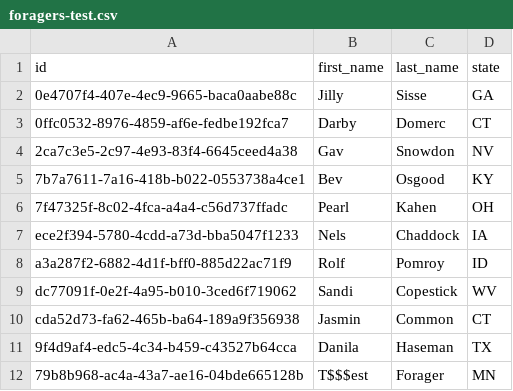
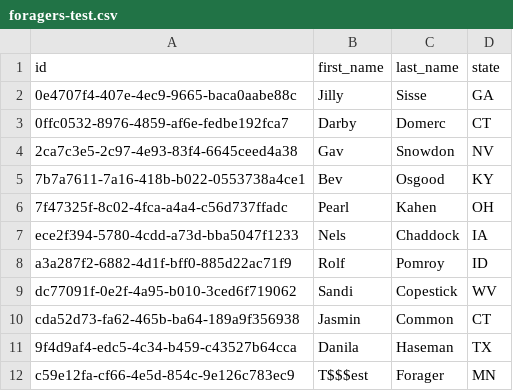
Before and after one commit to JacobRosenbaum/dev10-classwork, a CSV file: week-04/assessment/sustainable-foraging/data/foragers-test.csv, drawn as a sheet.

Commit message:
repo testing is done, forageService testing is done

```diff
--- a/week-04/assessment/sustainable-foraging/data/foragers-test.csv
+++ b/week-04/assessment/sustainable-foraging/data/foragers-test.csv
@@ -11,2 +11,2 @@ cda52d73-fa62-465b-ba64-189a9f356938,Jasmin,Common,CT
 9f4d9af4-edc5-4c34-b459-c43527b64cca,Danila,Haseman,TX
-79b8b968-ac4a-43a7-ae16-04bde665128b,T$$$est,Forager,MN
+c59e12fa-cf66-4e5d-854c-9e126c783ec9,T$$$est,Forager,MN
```
Also changed, not shown: 6 other files.
